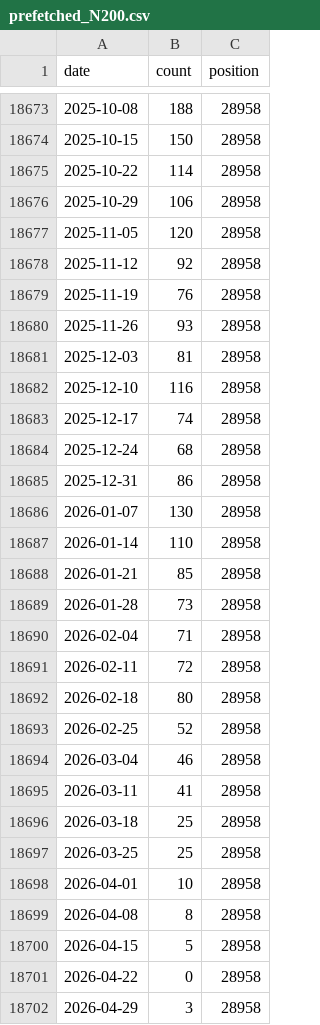
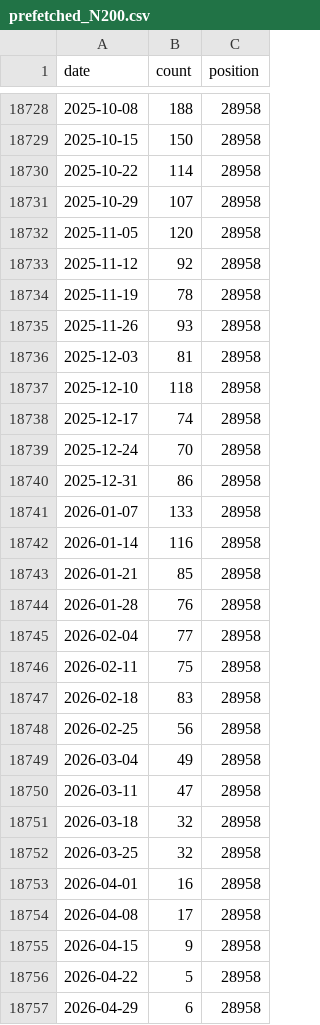
Before and after one commit to rnaguru/wwpcrqc, a CSV file: LociTracker/data/prefetched_N200.csv, drawn as a sheet; only a part is shown, gaps mark what is left out; the diff covers the shown part only.

```diff
--- a/LociTracker/data/prefetched_N200.csv
+++ b/LociTracker/data/prefetched_N200.csv
@@ -18675,28 +18730,28 @@ date,count,position
 2025-10-22,114,28958
-2025-10-29,106,28958
+2025-10-29,107,28958
 2025-11-05,120,28958
 2025-11-12,92,28958
-2025-11-19,76,28958
+2025-11-19,78,28958
 2025-11-26,93,28958
 2025-12-03,81,28958
-2025-12-10,116,28958
+2025-12-10,118,28958
 2025-12-17,74,28958
-2025-12-24,68,28958
+2025-12-24,70,28958
 2025-12-31,86,28958
-2026-01-07,130,28958
-2026-01-14,110,28958
+2026-01-07,133,28958
+2026-01-14,116,28958
 2026-01-21,85,28958
-2026-01-28,73,28958
-2026-02-04,71,28958
-2026-02-11,72,28958
-2026-02-18,80,28958
-2026-02-25,52,28958
-2026-03-04,46,28958
-2026-03-11,41,28958
-2026-03-18,25,28958
-2026-03-25,25,28958
-2026-04-01,10,28958
-2026-04-08,8,28958
-2026-04-15,5,28958
-2026-04-22,0,28958
-2026-04-29,3,28958
+2026-01-28,76,28958
+2026-02-04,77,28958
+2026-02-11,75,28958
+2026-02-18,83,28958
+2026-02-25,56,28958
+2026-03-04,49,28958
+2026-03-11,47,28958
+2026-03-18,32,28958
+2026-03-25,32,28958
+2026-04-01,16,28958
+2026-04-08,17,28958
+2026-04-15,9,28958
+2026-04-22,5,28958
+2026-04-29,6,28958
```
Also changed, not shown: 58 added rows and 6 edited cells elsewhere in this file, LociTracker/data/prefetched_E_Sarbeco.csv, LociTracker/data/prefetched_N1.csv, 2 other files.
